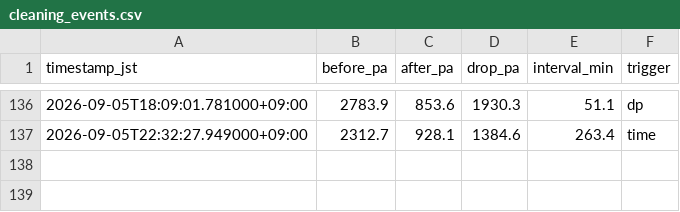
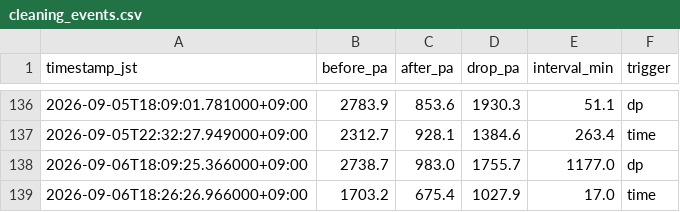
Before and after one commit to choppaman79/volter, a CSV file: data/cleaning_events.csv, drawn as a sheet; only a part is shown, gaps mark what is left out; the diff names each change by its address in the sheet, - before the commit and + after, or states it on an @@ line.

```diff
--- a/data/cleaning_events.csv
+++ b/data/cleaning_events.csv
+row 138: 2026-09-06T18:09:25.366000+09:00 | 2738.7 | 983.0 | 1755.7 | 1177.0 | dp
+row 139: 2026-09-06T18:26:26.966000+09:00 | 1703.2 | 675.4 | 1027.9 | 17.0 | time
```
Also changed, not shown: data/daily_log.csv, 2 other files.
